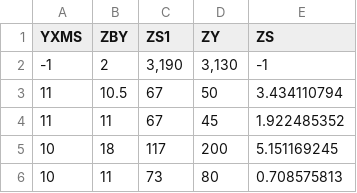
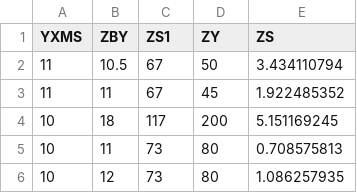
Before and after one commit to DrXuHaHa37/Python, a CSV file: machineLearning/dataSet/drillData_v3.csv, drawn as a sheet; only a part is shown; the shorter side is filled out with more unchanged rows; the diff names each change by its address in the sheet, - before the commit and + after, or states it on an @@ line.

```diff
--- a/machineLearning/dataSet/drillData_v3.csv
+++ b/machineLearning/dataSet/drillData_v3.csv
-row 2: -1 | 2 | 3,190 | 3,130 | -1
```
Also changed, not shown: 12 other files.
